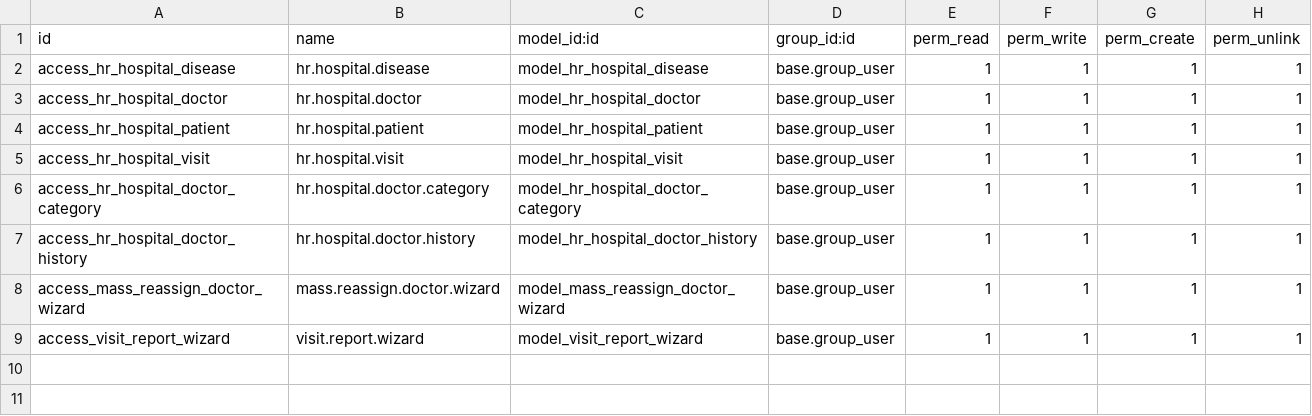
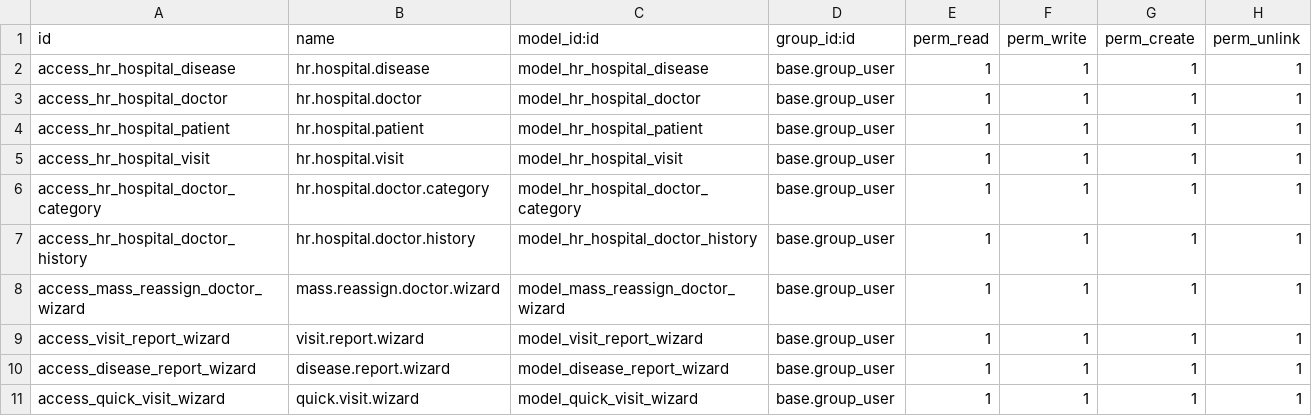
Before and after one commit to Kyhnitskyi/odoo-learn, a CSV file: hr_hospital/security/ir.model.access.csv, drawn as a sheet.

```diff
--- a/hr_hospital/security/ir.model.access.csv
+++ b/hr_hospital/security/ir.model.access.csv
@@ -9 +9,3 @@ access_mass_reassign_doctor_wizard,mass.reassign.doctor.wizard,model_mass_reassi
 access_visit_report_wizard,visit.report.wizard,model_visit_report_wizard,base.group_user,1,1,1,1
+access_disease_report_wizard,disease.report.wizard,model_disease_report_wizard,base.group_user,1,1,1,1
+access_quick_visit_wizard,quick.visit.wizard,model_quick_visit_wizard,base.group_user,1,1,1,1
```
Also changed, not shown: 19 other files.
